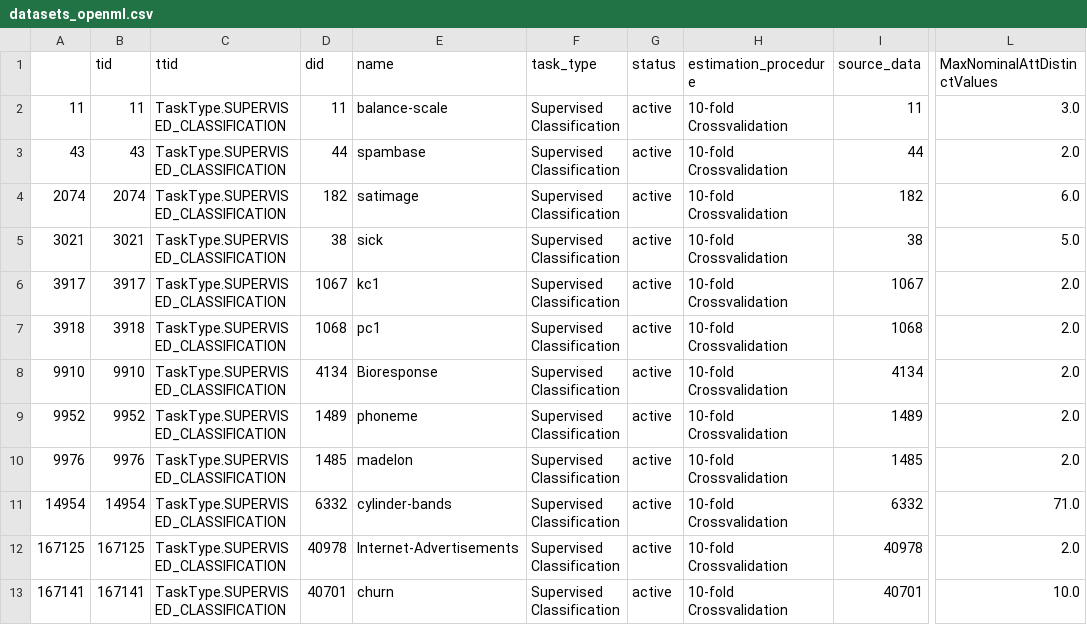
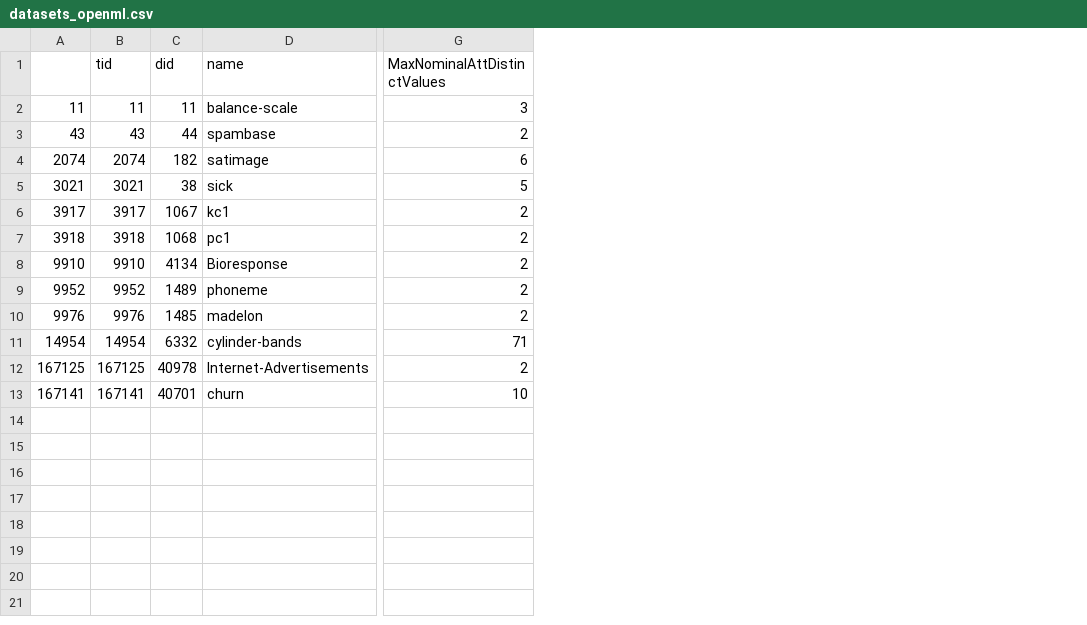
Before and after one commit to CreaperLost/BayesianOptimization, a CSV file: datasets_openml.csv, drawn as a sheet; only a part is shown, gaps mark what is left out; removed rows and columns are numbered as before the commit, all else as after; the diff names each change by its address in the sheet, - before the commit and + after, or states it on an @@ line.

```diff
--- a/datasets_openml.csv
+++ b/datasets_openml.csv
-column C (ttid), rows 2-13: all TaskType.SUPERVISED_CLASSIFICATION
-column F (task_type), rows 2-13: all Supervised Classification
-column G (status), rows 2-13: all active
-column H (estimation_procedure), rows 2-13: all 10-fold Crossvalidation
-column I (source_data), rows 2-13: 11 | 44 | 182 | 38 | 1067 | 1068 | 4134 | 1489 | 1485 | 6332 | 40978 | 40701
-G2 (MaxNominalAttDistinctValues): 3.0
+G2 (MaxNominalAttDistinctValues): 3
-G3 (MaxNominalAttDistinctValues): 2.0
+G3 (MaxNominalAttDistinctValues): 2
-G4 (MaxNominalAttDistinctValues): 6.0
+G4 (MaxNominalAttDistinctValues): 6
-G5 (MaxNominalAttDistinctValues): 5.0
+G5 (MaxNominalAttDistinctValues): 5
-G6:G10 (MaxNominalAttDistinctValues): 2.0
+G6:G10 (MaxNominalAttDistinctValues): 2
-G11 (MaxNominalAttDistinctValues): 71.0
+G11 (MaxNominalAttDistinctValues): 71
-G12 (MaxNominalAttDistinctValues): 2.0
+G12 (MaxNominalAttDistinctValues): 2
-G13 (MaxNominalAttDistinctValues): 10.0
+G13 (MaxNominalAttDistinctValues): 10
```
Also changed, not shown: 4 other files.
